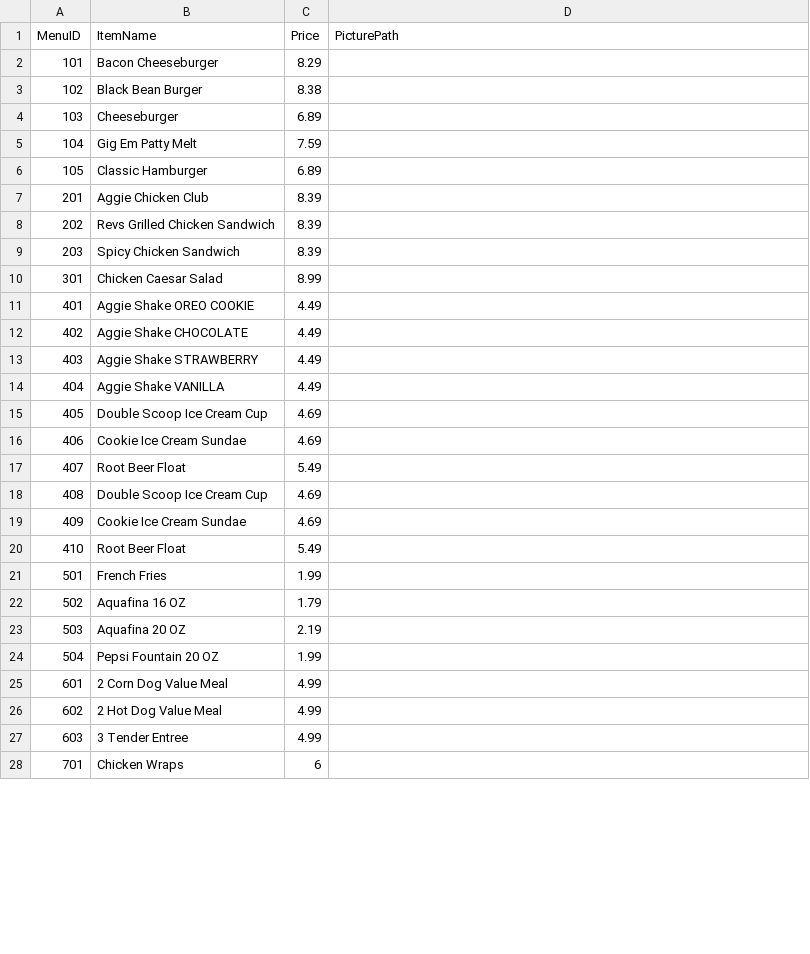
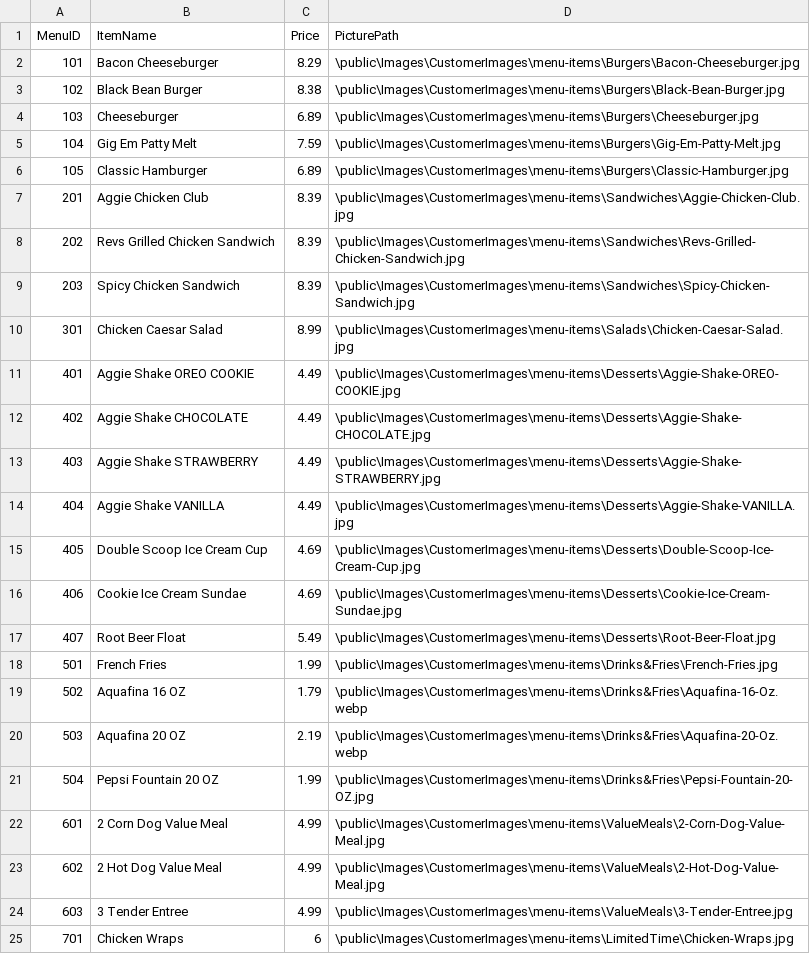
Before and after one commit to heyitsk21/Revs-Point-Of-Sales-System, a CSV file: backend/database_generation/MenuItems.csv, drawn as a sheet; only a part is shown; the diff covers the shown part only.

Commit message:
keep trying to change paths here (but havent reloaded db yet)

```diff
--- a/backend/database_generation/MenuItems.csv
+++ b/backend/database_generation/MenuItems.csv
@@ -1,28 +1,25 @@
 MenuID,ItemName,Price,PicturePath
-101,Bacon Cheeseburger,8.29,
-102,Black Bean Burger,8.38,
-103,Cheeseburger,6.89,
-104,Gig Em Patty Melt,7.59,
-105,Classic Hamburger,6.89,
-201,Aggie Chicken Club,8.39,
-202,Revs Grilled Chicken Sandwich,8.39,
-203,Spicy Chicken Sandwich,8.39,
-301,Chicken Caesar Salad,8.99,
-401,Aggie Shake OREO COOKIE,4.49,
-402,Aggie Shake CHOCOLATE,4.49,
-403,Aggie Shake STRAWBERRY,4.49,
-404,Aggie Shake VANILLA,4.49,
-405,Double Scoop Ice Cream Cup,4.69,
-406,Cookie Ice Cream Sundae,4.69,
-407,Root Beer Float,5.49,
-408,Double Scoop Ice Cream Cup,4.69,
-409,Cookie Ice Cream Sundae,4.69,
-410,Root Beer Float,5.49,
-501,French Fries,1.99,
-502,Aquafina 16 OZ,1.79,
-503,Aquafina 20 OZ,2.19,
-504,Pepsi Fountain 20 OZ,1.99,
-601,2 Corn Dog Value Meal,4.99,
-602,2 Hot Dog Value Meal,4.99,
-603,3 Tender Entree,4.99,
-701,Chicken Wraps,6,
+101,Bacon Cheeseburger,8.29,\public\Images\CustomerImages\menu-items\Burgers\Bacon-Cheeseburger.jpg
+102,Black Bean Burger,8.38,\public\Images\CustomerImages\menu-items\Burgers\Black-Bean-Burger.jpg
+103,Cheeseburger,6.89,\public\Images\CustomerImages\menu-items\Burgers\Cheeseburger.jpg
+104,Gig Em Patty Melt,7.59,\public\Images\CustomerImages\menu-items\Burgers\Gig-Em-Patty-Melt.jpg
+105,Classic Hamburger,6.89,\public\Images\CustomerImages\menu-items\Burgers\Classic-Hamburger.jpg
+201,Aggie Chicken Club,8.39,\public\Images\CustomerImages\menu-items\Sandwiches\Aggie-Chicken-Club.jpg
+202,Revs Grilled Chicken Sandwich,8.39,\public\Images\CustomerImages\menu-items\Sandwiches\Revs-Grilled-Chicken-Sandwich.jpg
+203,Spicy Chicken Sandwich,8.39,\public\Images\CustomerImages\menu-items\Sandwiches\Spicy-Chicken-Sandwich.jpg
+301,Chicken Caesar Salad,8.99,\public\Images\CustomerImages\menu-items\Salads\Chicken-Caesar-Salad.jpg
+401,Aggie Shake OREO COOKIE,4.49,\public\Images\CustomerImages\menu-items\Desserts\Aggie-Shake-OREO-COOKIE.jpg
+402,Aggie Shake CHOCOLATE,4.49,\public\Images\CustomerImages\menu-items\Desserts\Aggie-Shake-CHOCOLATE.jpg
+403,Aggie Shake STRAWBERRY,4.49,\public\Images\CustomerImages\menu-items\Desserts\Aggie-Shake-STRAWBERRY.jpg
+404,Aggie Shake VANILLA,4.49,\public\Images\CustomerImages\menu-items\Desserts\Aggie-Shake-VANILLA.jpg
+405,Double Scoop Ice Cream Cup,4.69,\public\Images\CustomerImages\menu-items\Desserts\Double-Scoop-Ice-Cream-Cup.jpg
+406,Cookie Ice Cream Sundae,4.69,\public\Images\CustomerImages\menu-items\Desserts\Cookie-Ice-Cream-Sundae.jpg
+407,Root Beer Float,5.49,\public\Images\CustomerImages\menu-items\Desserts\Root-Beer-Float.jpg
+501,French Fries,1.99,\public\Images\CustomerImages\menu-items\Drinks&Fries\French-Fries.jpg
+502,Aquafina 16 OZ,1.79,\public\Images\CustomerImages\menu-items\Drinks&Fries\Aquafina-16-Oz.webp
+503,Aquafina 20 OZ,2.19,\public\Images\CustomerImages\menu-items\Drinks&Fries\Aquafina-20-Oz.webp
+504,Pepsi Fountain 20 OZ,1.99,\public\Images\CustomerImages\menu-items\Drinks&Fries\Pepsi-Fountain-20-OZ.jpg
+601,2 Corn Dog Value Meal,4.99,\public\Images\CustomerImages\menu-items\ValueMeals\2-Corn-Dog-Value-Meal.jpg
+602,2 Hot Dog Value Meal,4.99,\public\Images\CustomerImages\menu-items\ValueMeals\2-Hot-Dog-Value-Meal.jpg
+603,3 Tender Entree,4.99,\public\Images\CustomerImages\menu-items\ValueMeals\3-Tender-Entree.jpg
+701,Chicken Wraps,6,\public\Images\CustomerImages\menu-items\LimitedTime\Chicken-Wraps.jpg
```
Also changed, not shown: 3 edited cells elsewhere in this file.
